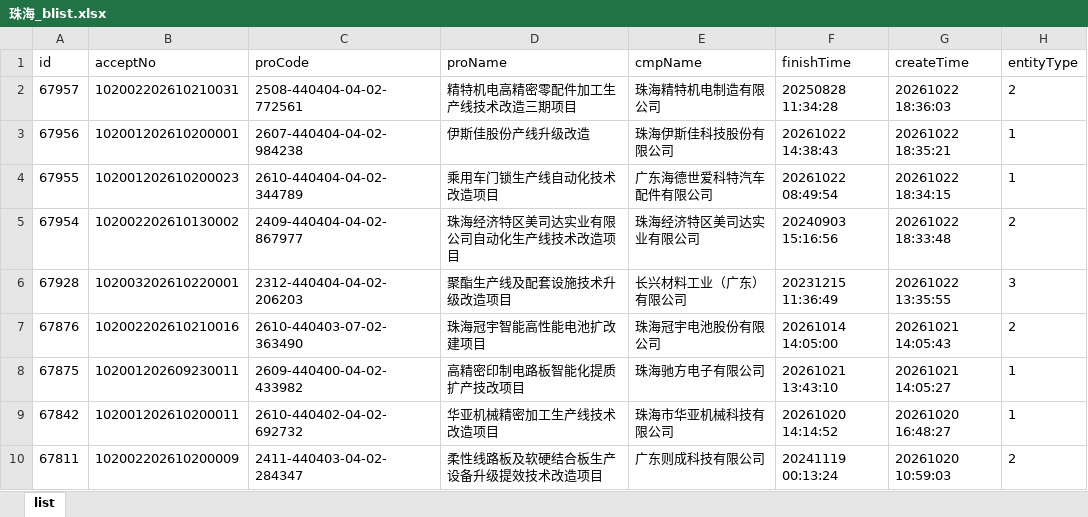
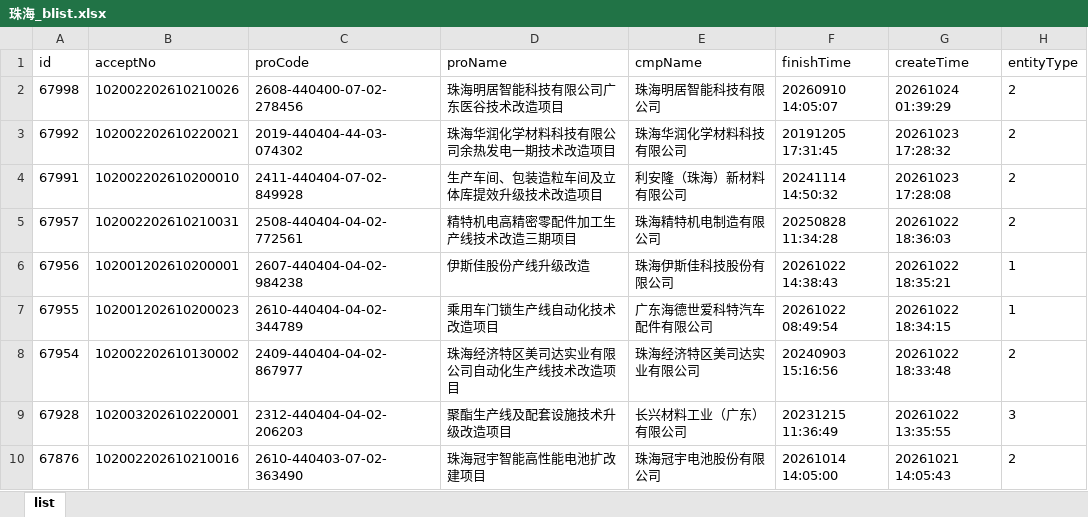
Before and after one commit to goonhope/blist, an Excel workbook: 珠海_blist.xlsx, sheet list, drawn as a sheet; only a part is shown; the shorter side is filled out with more unchanged rows; values as stored, in another font and other column widths than the file's, no borders; the diff names each change by its address in the sheet, - before the commit and + after, or states it on an @@ line.

```diff
--- a/珠海_blist.xlsx (sheet list)
+++ b/珠海_blist.xlsx (sheet list)
+row 2: 67998 | 102002202610210026 | 2608-440400-07-02-278456 | 珠海明居智能科技有限公司广东医谷技术改造项目 | 珠海明居智能科技有限公司 | 20260910 14:05:07 | 20261024 01:39:29 | 2
+row 3: 67992 | 102002202610220021 | 2019-440404-44-03-074302 | 珠海华润化学材料科技有限公司余热发电一期技术改造项目 | 珠海华润化学材料科技有限公司 | 20191205 17:31:45 | 20261023 17:28:32 | 2
+row 4: 67991 | 102002202610200010 | 2411-440404-07-02-849928 | 生产车间、包装造粒车间及立体库提效升级技术改造项目 | 利安隆（珠海）新材料有限公司 | 20241114 14:50:32 | 20261023 17:28:08 | 2
```
Also changed, not shown: 1 other file.
